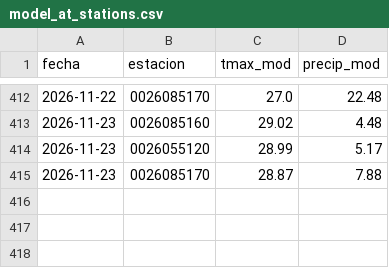
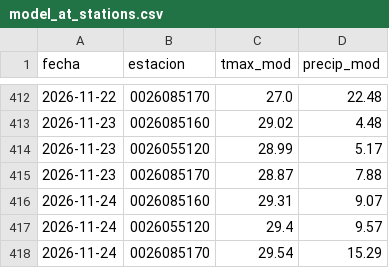
Before and after one commit to al3jandroangel/sat-incendios-cali, a CSV file: data/model_at_stations.csv, drawn as a sheet; only a part is shown, gaps mark what is left out; the diff names each change by its address in the sheet, - before the commit and + after, or states it on an @@ line.

```diff
--- a/data/model_at_stations.csv
+++ b/data/model_at_stations.csv
+row 416: 2026-11-24 | 0026085160 | 29.31 | 9.07
+row 417: 2026-11-24 | 0026055120 | 29.4 | 9.57
+row 418: 2026-11-24 | 0026085170 | 29.54 | 15.29
```
Also changed, not shown: 10 other files.
